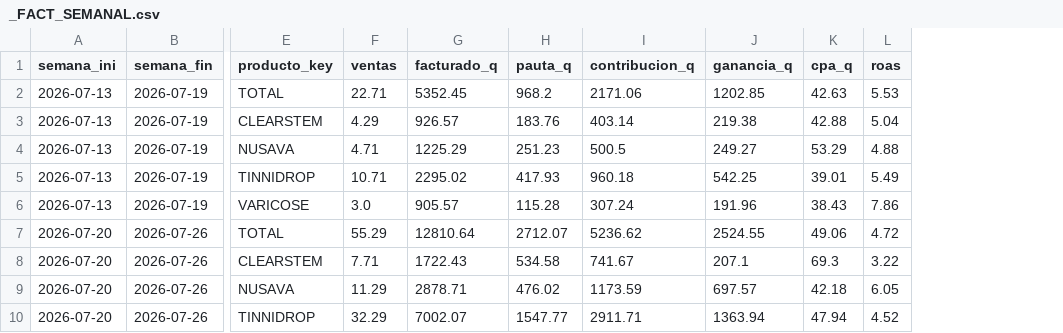
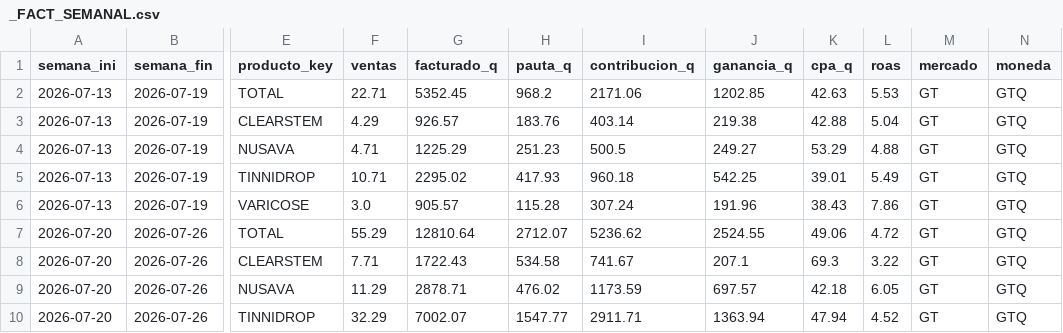
Before and after one commit to juanfonsecax/vitalcom-sistema, a CSV file: PRODUCTOS/_FACT_SEMANAL.csv, drawn as a sheet; only a part is shown, gaps mark what is left out; the diff names each change by its address in the sheet, - before the commit and + after, or states it on an @@ line.

Commit message:
feat(mercado): per-market money rollups and no silent Guatemala rate fallback
- remove 7.62 / 60.5 / 30.8 defaults; missing tasa raises or skips the product
  with an explicit warning, per tool
- gen_finanzas totals per market (_FACT_SEMANAL gains mercado, moneda);
  gen_pl and gen_dashboard are explicitly Guatemala boards
- atribuir refuses cuts that mix markets
- warehouse marts carry mercado; GT outputs verified identical to 78a6d42

```diff
--- a/PRODUCTOS/_FACT_SEMANAL.csv
+++ b/PRODUCTOS/_FACT_SEMANAL.csv
+column M (mercado), rows 2-10: all GT
+column N (moneda), rows 2-10: all GTQ
```
Also changed, not shown: 20 other files.
